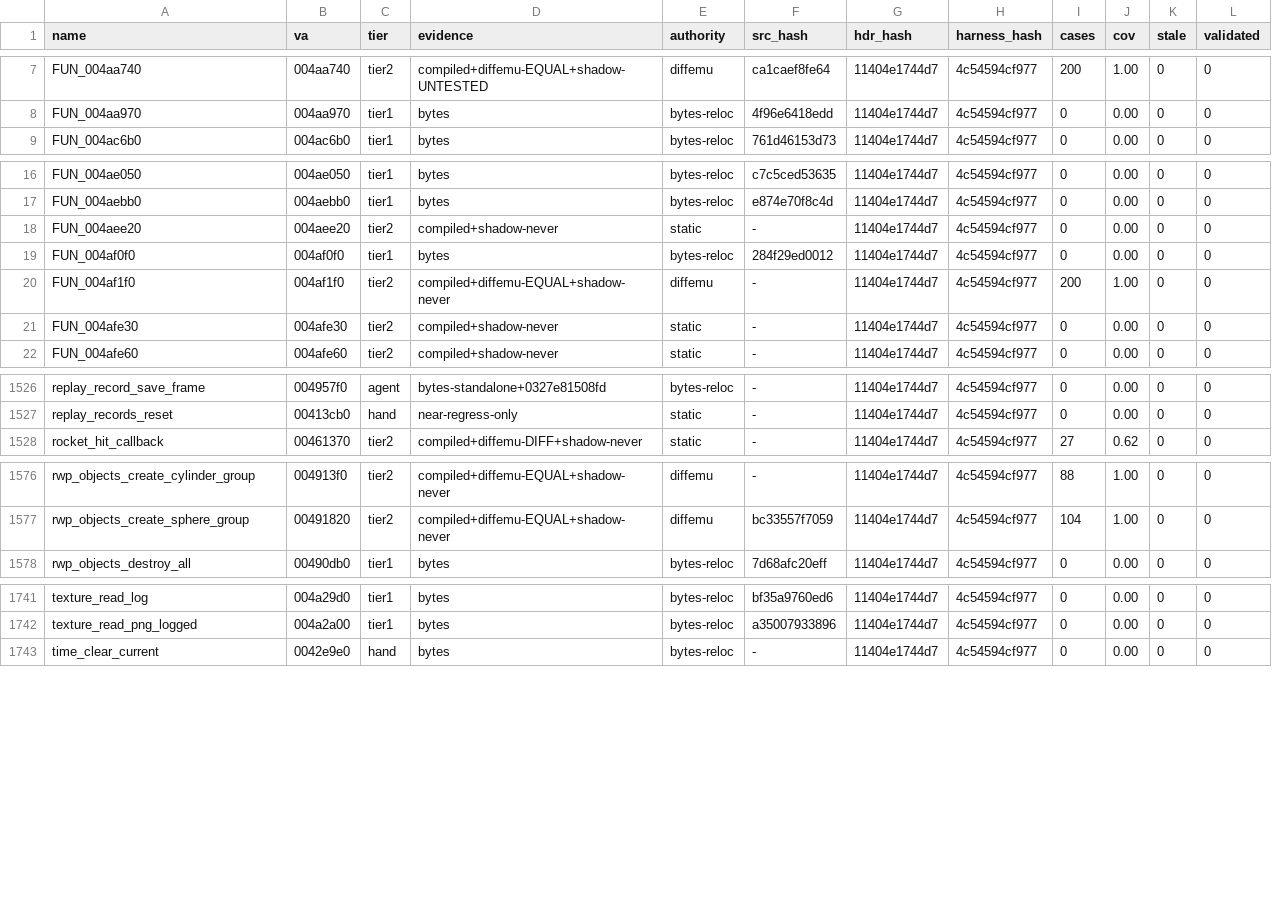
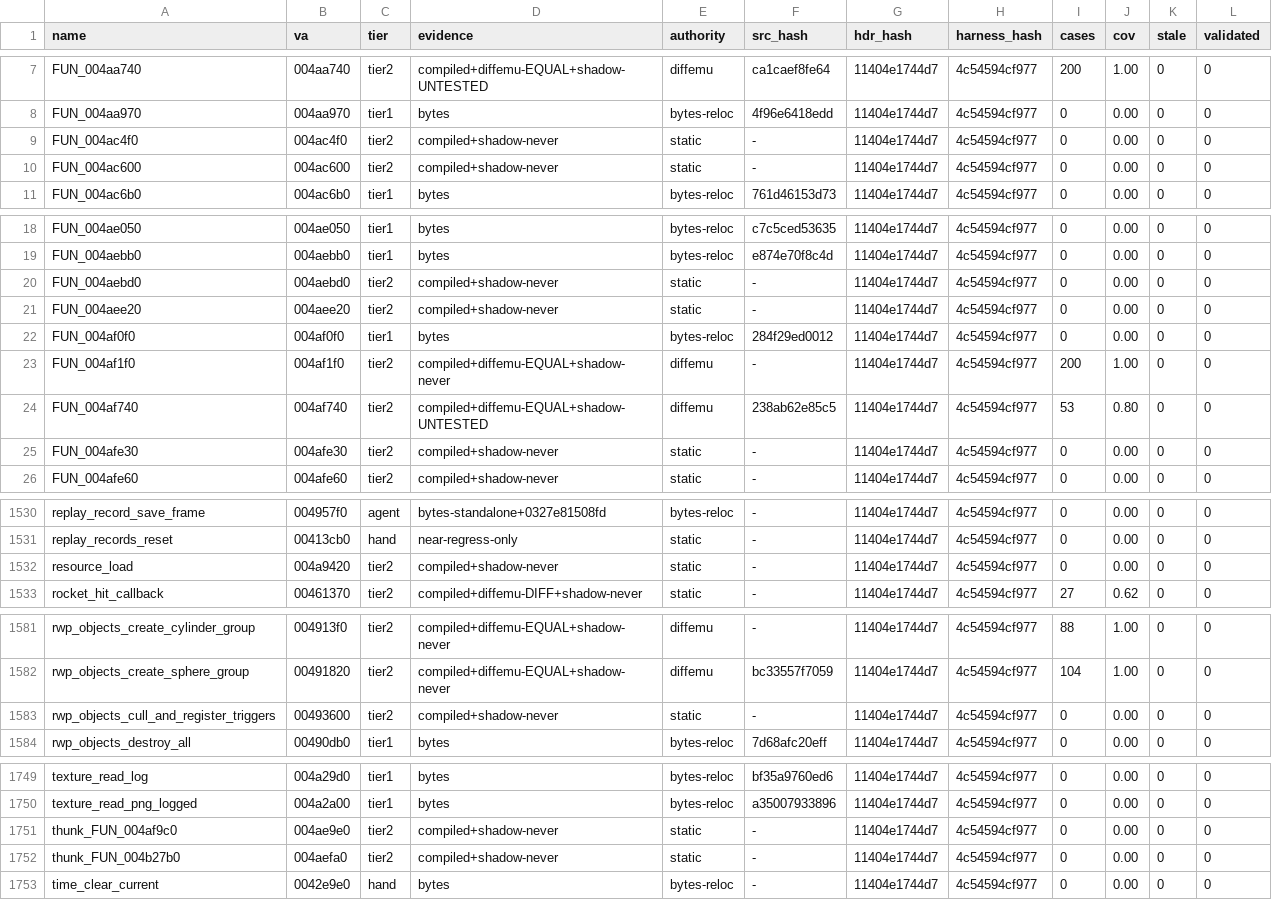
Before and after one commit to mashed-reverse-engineering/MFL-recomp, a CSV file: data/tier_ledger.csv, drawn as a sheet; only a part is shown, gaps mark what is left out; the diff covers the shown part only.

```diff
--- a/data/tier_ledger.csv
+++ b/data/tier_ledger.csv
@@ -8,2 +8,4 @@ FUN_004aa740,004aa740,tier2,compiled+diffemu-EQUAL+shadow-UNTESTED,diffemu,ca1ca
 FUN_004aa970,004aa970,tier1,bytes,bytes-reloc,4f96e6418edd,11404e1744d7,4c54594cf977,0,0.00,0,0
+FUN_004ac4f0,004ac4f0,tier2,compiled+shadow-never,static,-,11404e1744d7,4c54594cf977,0,0.00,0,0
+FUN_004ac600,004ac600,tier2,compiled+shadow-never,static,-,11404e1744d7,4c54594cf977,0,0.00,0,0
 FUN_004ac6b0,004ac6b0,tier1,bytes,bytes-reloc,761d46153d73,11404e1744d7,4c54594cf977,0,0.00,0,0
@@ -17,2 +19,3 @@ FUN_004ae050,004ae050,tier1,bytes,bytes-reloc,c7c5ced53635,11404e1744d7,4c54594c
 FUN_004aebb0,004aebb0,tier1,bytes,bytes-reloc,e874e70f8c4d,11404e1744d7,4c54594cf977,0,0.00,0,0
+FUN_004aebd0,004aebd0,tier2,compiled+shadow-never,static,-,11404e1744d7,4c54594cf977,0,0.00,0,0
 FUN_004aee20,004aee20,tier2,compiled+shadow-never,static,-,11404e1744d7,4c54594cf977,0,0.00,0,0
@@ -20,2 +23,3 @@ FUN_004af0f0,004af0f0,tier1,bytes,bytes-reloc,284f29ed0012,11404e1744d7,4c54594c
 FUN_004af1f0,004af1f0,tier2,compiled+diffemu-EQUAL+shadow-never,diffemu,-,11404e1744d7,4c54594cf977,200,1.00,0,0
+FUN_004af740,004af740,tier2,compiled+diffemu-EQUAL+shadow-UNTESTED,diffemu,238ab62e85c5,11404e1744d7,4c54594cf977,53,0.80,0,0
 FUN_004afe30,004afe30,tier2,compiled+shadow-never,static,-,11404e1744d7,4c54594cf977,0,0.00,0,0
@@ -1527,2 +1531,3 @@ replay_record_save_frame,004957f0,agent,bytes-standalone+0327e81508fd,bytes-relo
 replay_records_reset,00413cb0,hand,near-regress-only,static,-,11404e1744d7,4c54594cf977,0,0.00,0,0
+resource_load,004a9420,tier2,compiled+shadow-never,static,-,11404e1744d7,4c54594cf977,0,0.00,0,0
 rocket_hit_callback,00461370,tier2,compiled+diffemu-DIFF+shadow-never,static,-,11404e1744d7,4c54594cf977,27,0.62,0,0
@@ -1577,2 +1582,3 @@ rwp_objects_create_cylinder_group,004913f0,tier2,compiled+diffemu-EQUAL+shadow-n
 rwp_objects_create_sphere_group,00491820,tier2,compiled+diffemu-EQUAL+shadow-never,diffemu,bc33557f7059,11404e1744d7,4c54594cf977,104,1.00,0,0
+rwp_objects_cull_and_register_triggers,00493600,tier2,compiled+shadow-never,static,-,11404e1744d7,4c54594cf977,0,0.00,0,0
 rwp_objects_destroy_all,00490db0,tier1,bytes,bytes-reloc,7d68afc20eff,11404e1744d7,4c54594cf977,0,0.00,0,0
@@ -1742,2 +1750,4 @@ texture_read_log,004a29d0,tier1,bytes,bytes-reloc,bf35a9760ed6,11404e1744d7,4c54
 texture_read_png_logged,004a2a00,tier1,bytes,bytes-reloc,a35007933896,11404e1744d7,4c54594cf977,0,0.00,0,0
+thunk_FUN_004af9c0,004ae9e0,tier2,compiled+shadow-never,static,-,11404e1744d7,4c54594cf977,0,0.00,0,0
+thunk_FUN_004b27b0,004aefa0,tier2,compiled+shadow-never,static,-,11404e1744d7,4c54594cf977,0,0.00,0,0
 time_clear_current,0042e9e0,hand,bytes,bytes-reloc,-,11404e1744d7,4c54594cf977,0,0.00,0,0
```
Also changed, not shown: 3 added rows and 1 edited cell elsewhere in this file, 24 other files.
